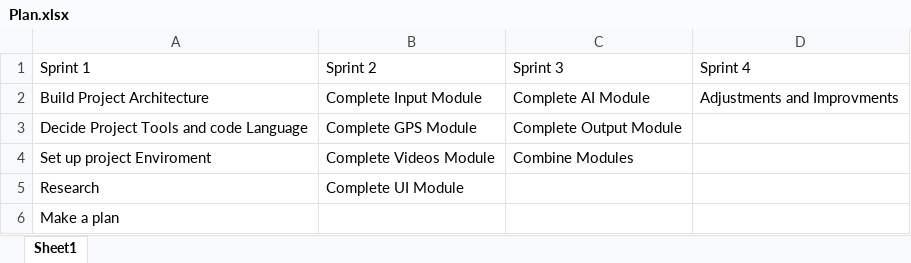
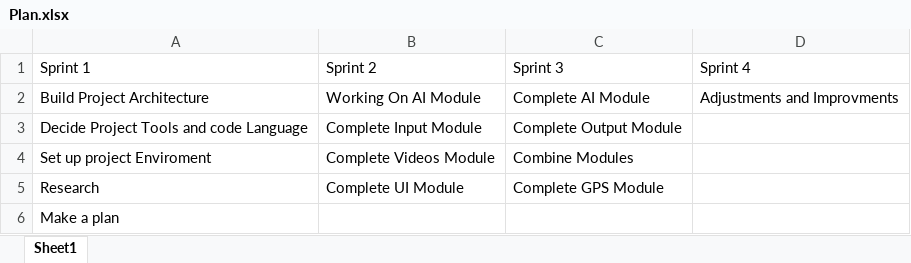
Before and after one commit to ec500-software-engineering/project-03-skin-cancer-detection, an Excel workbook: Plan/Plan.xlsx, sheet Sheet1, drawn as a sheet; values as stored, in another font and other column widths than the file's, no borders; the diff names each change by its address in the sheet, - before the commit and + after, or states it on an @@ line.

Commit message:
Add files via upload

```diff
--- a/Plan/Plan.xlsx (sheet Sheet1)
+++ b/Plan/Plan.xlsx (sheet Sheet1)
-B2 (Sprint 2): Complete Input Module
+B2 (Sprint 2): Working On AI Module
-B3 (Sprint 2): Complete GPS Module
+B3 (Sprint 2): Complete Input Module
-C5 (Sprint 3): (empty)
+C5 (Sprint 3): Complete GPS Module
```
